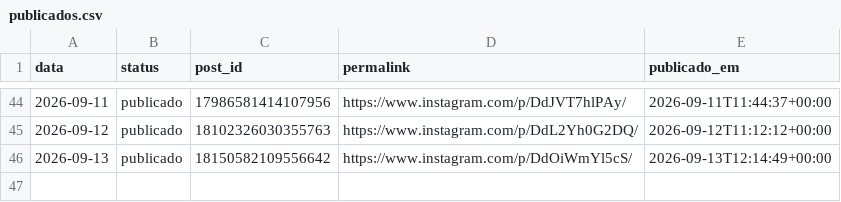
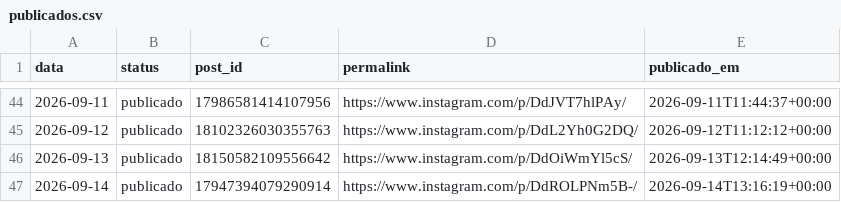
Before and after one commit to joelsongsilva/publicacao_instagram_md, a CSV file: logs/publicados.csv, drawn as a sheet; only a part is shown, gaps mark what is left out.

```diff
--- a/logs/publicados.csv
+++ b/logs/publicados.csv
@@ -46 +46,2 @@ data,status,post_id,permalink,publicado_em
 2026-09-13,publicado,18150582109556642,https://www.instagram.com/p/DdOiWmYl5cS/,2026-09-13T12:14:49+00:00
+2026-09-14,publicado,17947394079290914,https://www.instagram.com/p/DdROLPNm5B-/,2026-09-14T13:16:19+00:00
```
